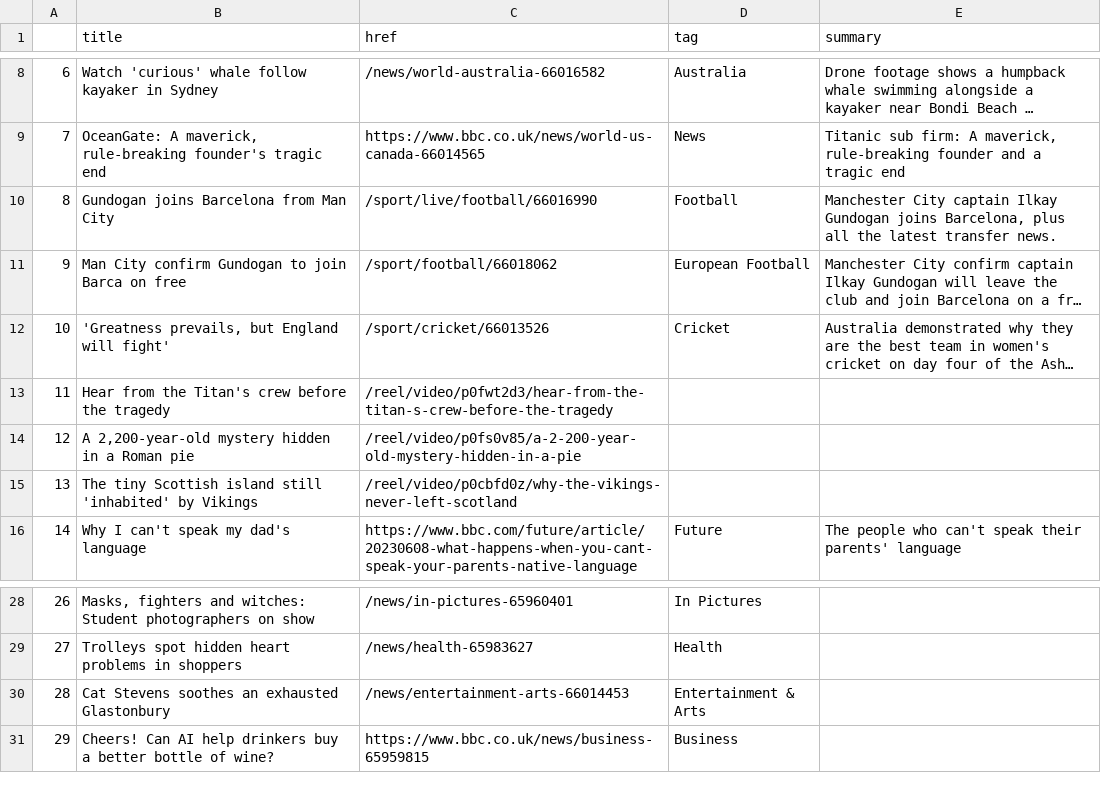
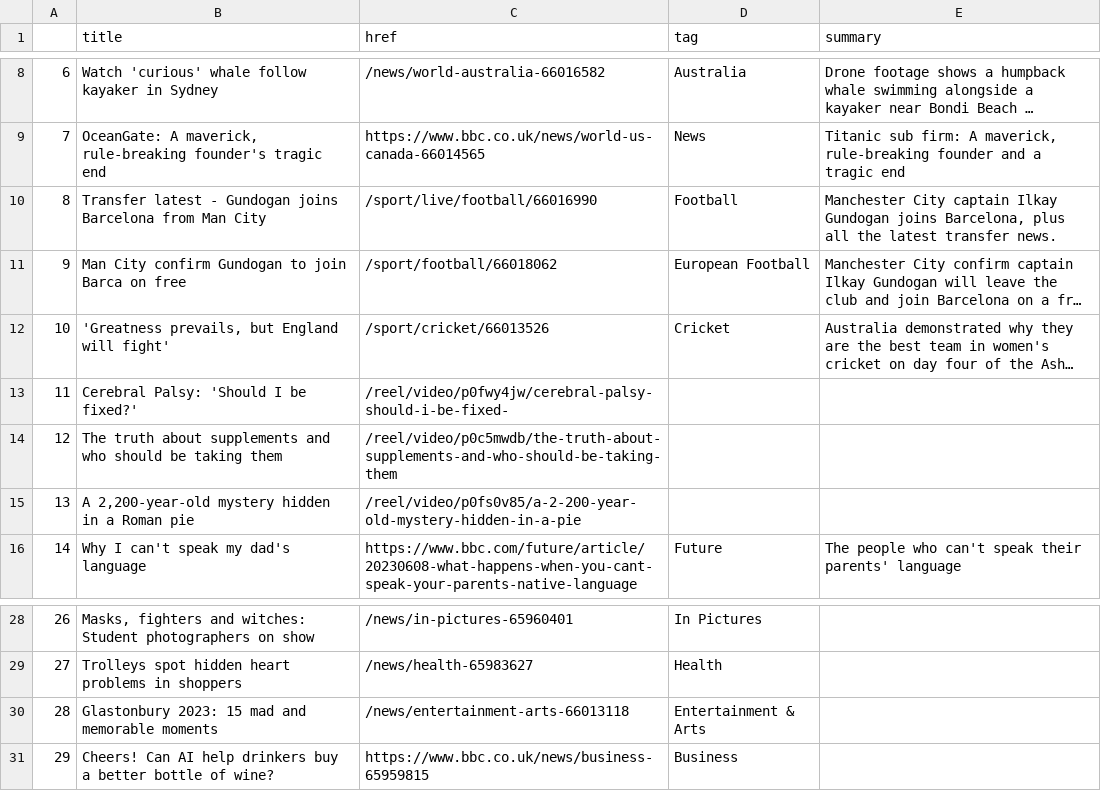
Before and after one commit to jjs021/auto_scraper, a CSV file: bbc-headlines.csv, drawn as a sheet; only a part is shown, gaps mark what is left out; long unchanged cells end in …; the diff names each change by its address in the sheet, - before the commit and + after, or states it on an @@ line.

```diff
--- a/bbc-headlines.csv
+++ b/bbc-headlines.csv
-B10 (title): Gundogan joins…
+B10 (title): Transfer latest - Gundogan joins…
-B13 (title): Hear from the Titan's crew before the tragedy
+B13 (title): Cerebral Palsy: 'Should I be fixed?'
-C13 (href): /reel/video/p0fwt2d3/hear-from-the-titan-s-crew-before-the-tragedy
+C13 (href): /reel/video/p0fwy4jw/cerebral-palsy-should-i-be-fixed-
-B14 (title): A 2,200-year-old mystery hidden in a Roman pie
+B14 (title): The truth about supplements and who should be taking them
-C14 (href): /reel/video/p0fs0v85/a-2-200-year-old-mystery-hidden-in-a-pie
+C14 (href): /reel/video/p0c5mwdb/the-truth-about-supplements-and-who-should-be-taking-them
-B15 (title): The tiny Scottish island still 'inhabited' by Vikings
+B15 (title): A 2,200-year-old mystery hidden in a Roman pie
-C15 (href): /reel/video/p0cbfd0z/why-the-vikings-never-left-scotland
+C15 (href): /reel/video/p0fs0v85/a-2-200-year-old-mystery-hidden-in-a-pie
-B30 (title): Cat Stevens soothes an exhausted Glastonbury
+B30 (title): Glastonbury 2023: 15 mad and memorable moments
-C30 (href): /news/entertainment-arts-66014453
+C30 (href): /news/entertainment-arts-66013118
```
